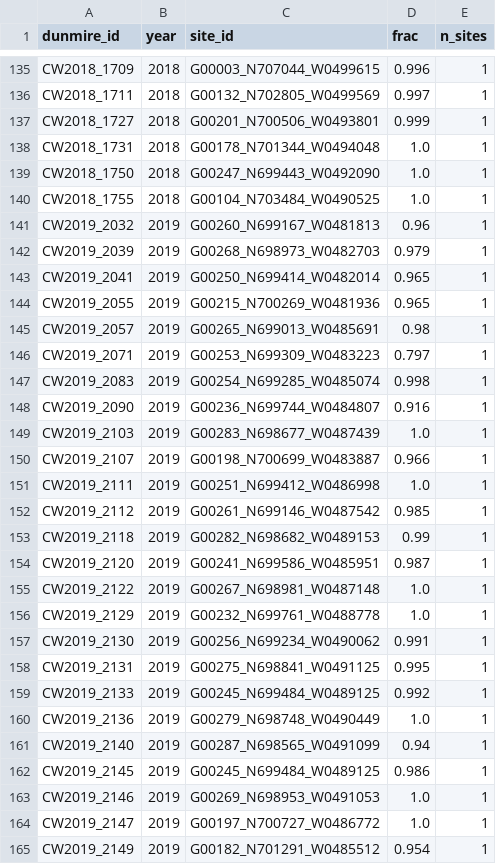
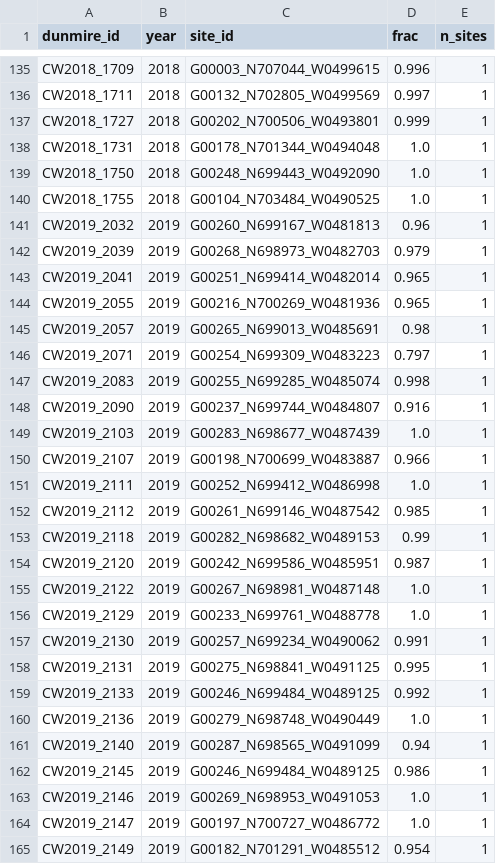
Before and after one commit to jharlanr/supraglacial-lakes, a CSV file: registry/v0.0-test/tile_19_39/09_dunmire_crosswalk_19_39.csv, drawn as a sheet; only a part is shown, gaps mark what is left out; the diff covers the shown part only.

```diff
--- a/registry/v0.0-test/tile_19_39/09_dunmire_crosswalk_19_39.csv
+++ b/registry/v0.0-test/tile_19_39/09_dunmire_crosswalk_19_39.csv
@@ -136,5 +136,5 @@ CW2018_1709,2018,G00003_N707044_W0499615,0.996,1
 CW2018_1711,2018,G00132_N702805_W0499569,0.997,1
-CW2018_1727,2018,G00201_N700506_W0493801,0.999,1
+CW2018_1727,2018,G00202_N700506_W0493801,0.999,1
 CW2018_1731,2018,G00178_N701344_W0494048,1.0,1
-CW2018_1750,2018,G00247_N699443_W0492090,1.0,1
+CW2018_1750,2018,G00248_N699443_W0492090,1.0,1
 CW2018_1755,2018,G00104_N703484_W0490525,1.0,1
@@ -142,22 +142,22 @@ CW2019_2032,2019,G00260_N699167_W0481813,0.96,1
 CW2019_2039,2019,G00268_N698973_W0482703,0.979,1
-CW2019_2041,2019,G00250_N699414_W0482014,0.965,1
-CW2019_2055,2019,G00215_N700269_W0481936,0.965,1
+CW2019_2041,2019,G00251_N699414_W0482014,0.965,1
+CW2019_2055,2019,G00216_N700269_W0481936,0.965,1
 CW2019_2057,2019,G00265_N699013_W0485691,0.98,1
-CW2019_2071,2019,G00253_N699309_W0483223,0.797,1
-CW2019_2083,2019,G00254_N699285_W0485074,0.998,1
-CW2019_2090,2019,G00236_N699744_W0484807,0.916,1
+CW2019_2071,2019,G00254_N699309_W0483223,0.797,1
+CW2019_2083,2019,G00255_N699285_W0485074,0.998,1
+CW2019_2090,2019,G00237_N699744_W0484807,0.916,1
 CW2019_2103,2019,G00283_N698677_W0487439,1.0,1
 CW2019_2107,2019,G00198_N700699_W0483887,0.966,1
-CW2019_2111,2019,G00251_N699412_W0486998,1.0,1
+CW2019_2111,2019,G00252_N699412_W0486998,1.0,1
 CW2019_2112,2019,G00261_N699146_W0487542,0.985,1
 CW2019_2118,2019,G00282_N698682_W0489153,0.99,1
-CW2019_2120,2019,G00241_N699586_W0485951,0.987,1
+CW2019_2120,2019,G00242_N699586_W0485951,0.987,1
 CW2019_2122,2019,G00267_N698981_W0487148,1.0,1
-CW2019_2129,2019,G00232_N699761_W0488778,1.0,1
-CW2019_2130,2019,G00256_N699234_W0490062,0.991,1
+CW2019_2129,2019,G00233_N699761_W0488778,1.0,1
+CW2019_2130,2019,G00257_N699234_W0490062,0.991,1
 CW2019_2131,2019,G00275_N698841_W0491125,0.995,1
-CW2019_2133,2019,G00245_N699484_W0489125,0.992,1
+CW2019_2133,2019,G00246_N699484_W0489125,0.992,1
 CW2019_2136,2019,G00279_N698748_W0490449,1.0,1
 CW2019_2140,2019,G00287_N698565_W0491099,0.94,1
-CW2019_2145,2019,G00245_N699484_W0489125,0.986,1
+CW2019_2145,2019,G00246_N699484_W0489125,0.986,1
 CW2019_2146,2019,G00269_N698953_W0491053,1.0,1
```
Also changed, not shown: 52 edited cells elsewhere in this file, registry/v0.0-test/tile_19_39/09_registry_19_39.csv, registry/v0.0-test/tile_19_39/09_site_years_19_39.csv, 10 other files.
